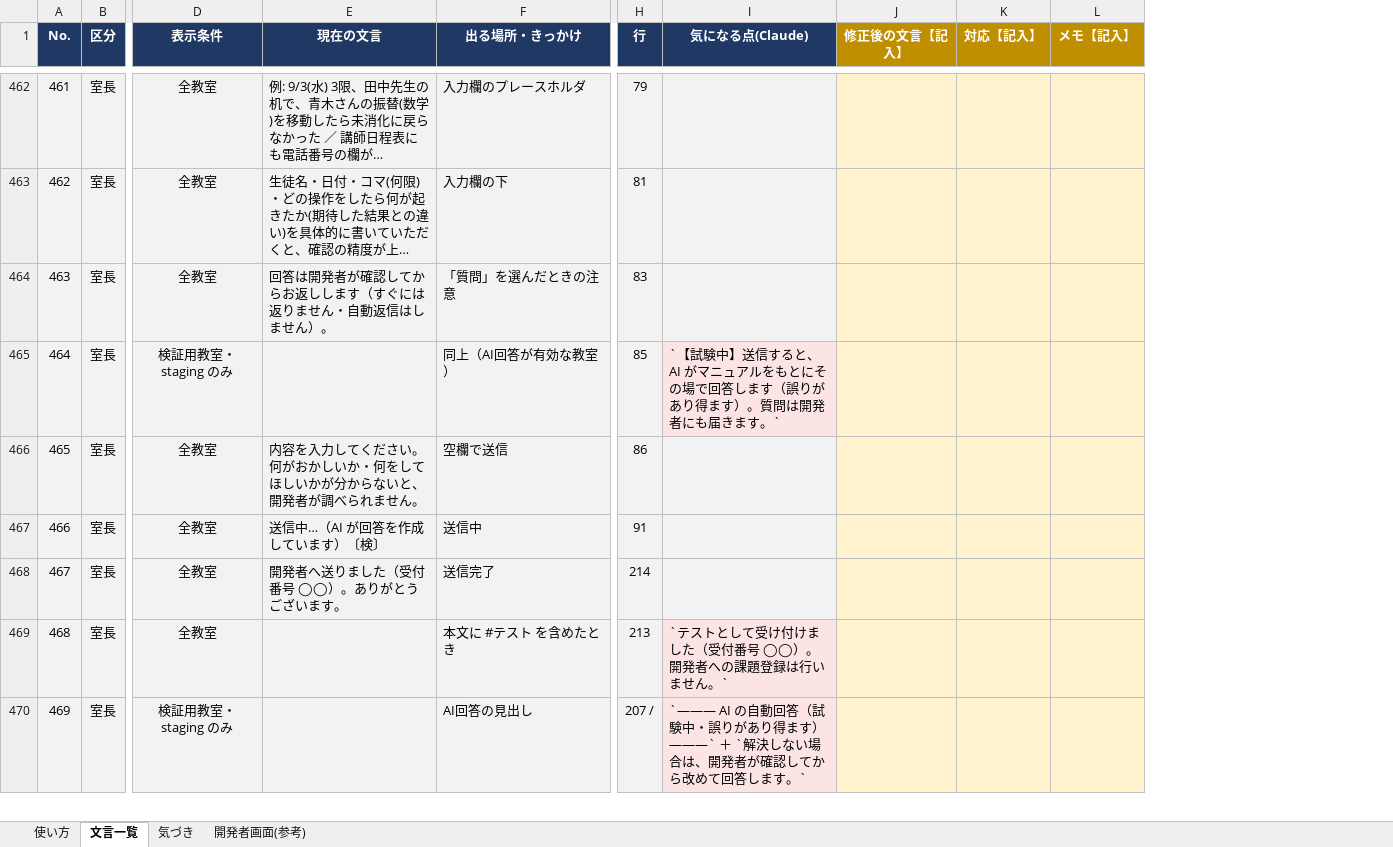
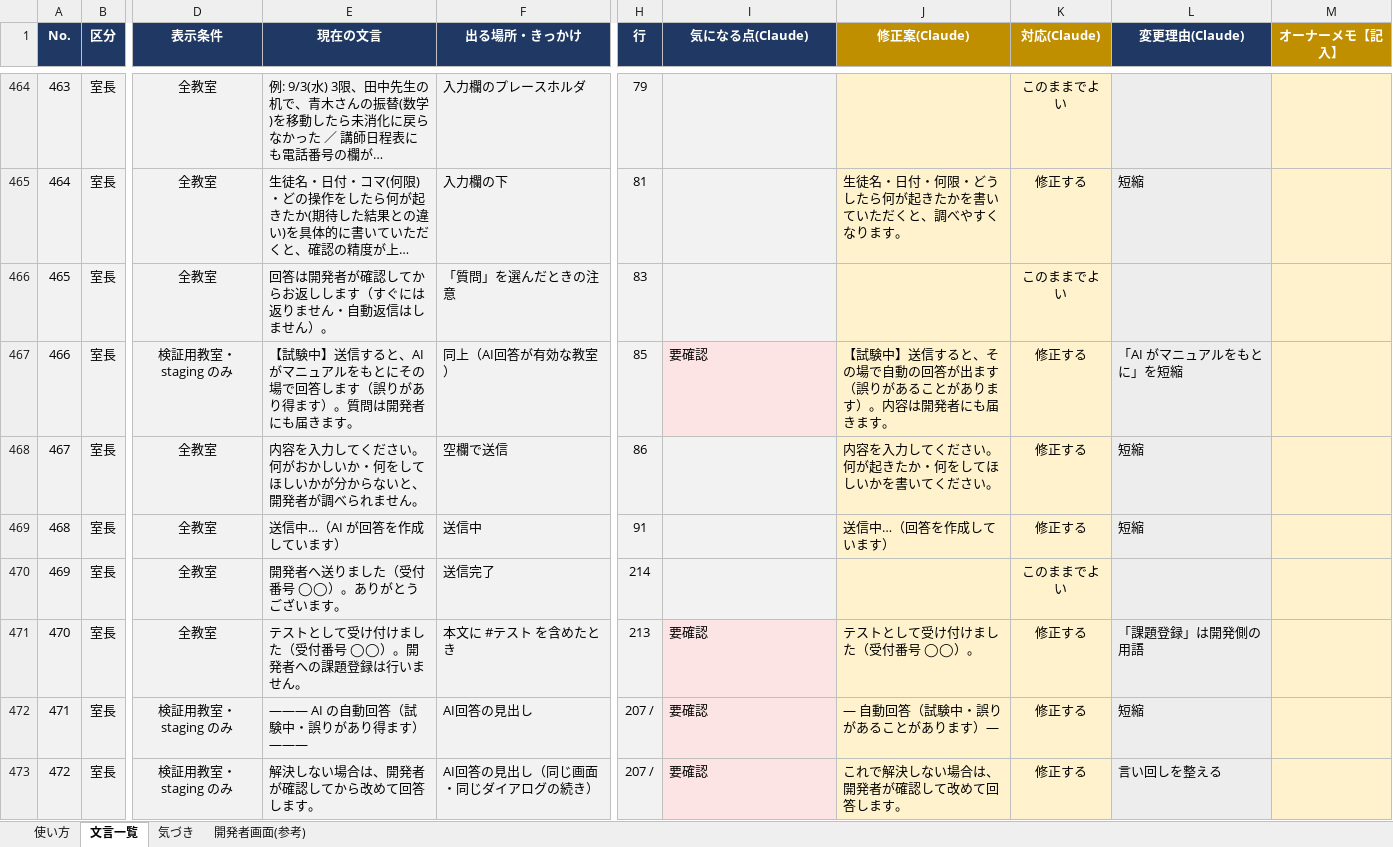
Before and after one commit to Kake-git-hub/KomahyouApp, an Excel workbook: docs/ui-text-review-2026-09-19.xlsx, sheet 文言一覧, drawn as a sheet; only a part is shown, gaps mark what is left out; long unchanged cells end in …; values as stored, in another font and other column widths than the file's, no borders; removed rows and columns are numbered as before the commit, all else as after; rows hold the shown columns only; the diff covers the shown part only; the diff names each change by its address in the sheet, - before the commit and + after, or states it on an @@ line.

```diff
--- a/docs/ui-text-review-2026-09-19.xlsx (sheet 文言一覧)
+++ b/docs/ui-text-review-2026-09-19.xlsx (sheet 文言一覧)
-column J (修正後の文言【記入】), empty
-column K (対応【記入】), empty
-column L (メモ【記入】), empty
+column J (修正案(Claude)), rows 465-472: 生徒名・日付・何限・どうしたら何が起きたかを書いていただくと、調べやすくなります。 |  | 【試験中】送信すると、その場で自動の回答が出ます（誤りがあることがあります）。内容は開発者にも届きます。 | 内容を入力してください。何が起きたか・何をしてほしいかを書いてください。 | 送信中…（回答を作成しています） |  | テストとして受け付けました（受付番号 ◯◯）。 | ― 自動回答（試験中・誤りがあることがあります）―
+column K (対応(Claude)), rows 464-472: このままでよい | 修正する | このままでよい | 修正する | 修正する | 修正する | このままでよい | 修正する | 修正する
+column L (変更理由(Claude)), rows 465-472: 短縮 |  | 「AI がマニュアルをもとに」を短縮 | 短縮 | 短縮 |  | 「課題登録」は開発側の用語 | 短縮
+column M (オーナーメモ【記入】), empty
@@ column A (No.) renumbered from row 39 down @@
-E467 (現在の文言): (empty)
+E467 (現在の文言): 【試験中】送信すると、AI がマニュアルをもとにその場で回答します（誤りがあり得ます）。質問は開発者にも届きます。
-I467 (気になる点(Claude)): `【試験中】送信すると、AI がマニュアルをもとにその場で回答します（誤りがあり得ます）。質問は開発者にも届きます。`
+I467 (気になる点(Claude)): 要確認
-E469 (現在の文言): 送信中…（AI が回答を作成しています）〔検〕
+E469 (現在の文言): 送信中…（AI が回答を作成しています）
-E471 (現在の文言): (empty)
+E471 (現在の文言): テストとして受け付けました（受付番号 ◯◯）。開発者への課題登録は行いません。
-I471 (気になる点(Claude)): `テストとして受け付けました（受付番号 ◯◯）。開発者への課題登録は行いません。`
+I471 (気になる点(Claude)): 要確認
-E472 (現在の文言): (empty)
+E472 (現在の文言): ――― AI の自動回答（試験中・誤りがあり得ます）―――
-I472 (気になる点(Claude)): `――― AI の自動回答（試験中・誤りがあり得ます）―――` ＋ `解決しない場合は、開発者が確認してから改めて回答します。`
+I472 (気になる点(Claude)): 要確認
+row 473: 472 | 室長 | 検証用教室・staging のみ | 解決しない場合は、開発者が確認してから改めて回答します。 | AI回答の見出し（同じ画面・同じダイアログの続き） | 207 / | 要確認 | これで解決しない場合は、開発者が確認して改めて回答します。 | 修正する | 言い回しを整える
```
Also changed, not shown: 12 added rows, 3 removed rows and 85 edited cells elsewhere in this sheet, sheet 使い方, 2 other files.
